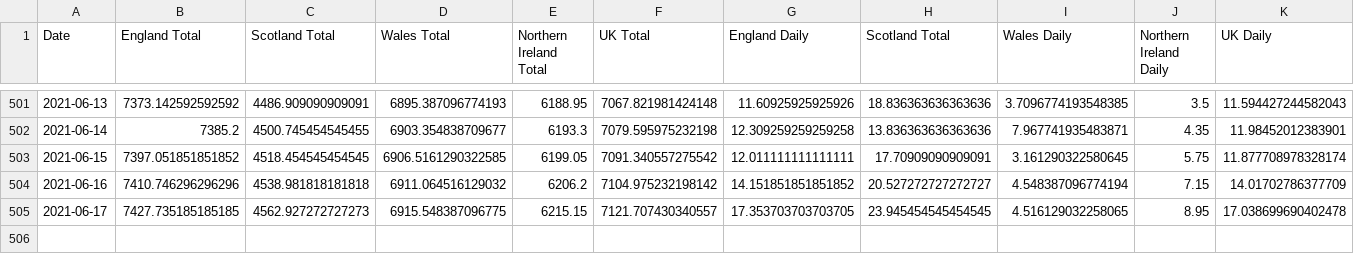
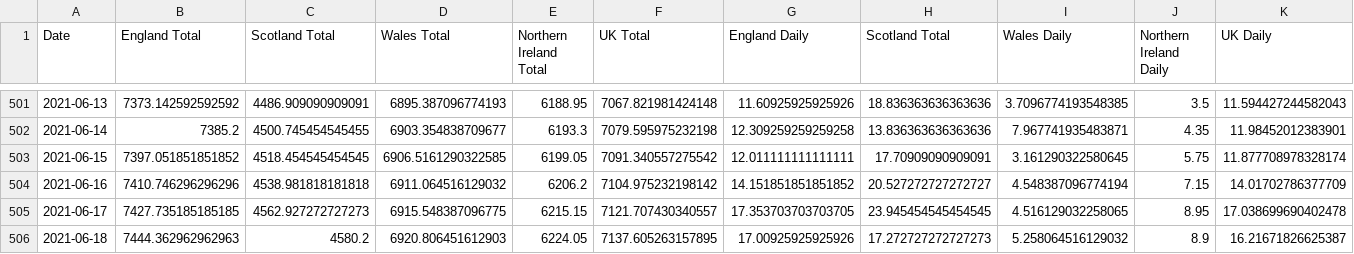
Before and after one commit to robertgauld/scotland-covid19-data, a CSV file: public/uk_cases_per_100000.csv, drawn as a sheet; only a part is shown, gaps mark what is left out.

```diff
--- a/public/uk_cases_per_100000.csv
+++ b/public/uk_cases_per_100000.csv
@@ -505 +505,2 @@ Date,England Total,Scotland Total,Wales Total,Northern Ireland Total,UK Total,En
 2021-06-17,7427.735185185185,4562.927272727273,6915.548387096775,6215.15,7121.707430340557,17.353703703703705,23.945454545454545,4.516129032258065,8.95,17.038699690402478
+2021-06-18,7444.362962962963,4580.2,6920.806451612903,6224.05,7137.605263157895,17.00925925925926,17.272727272727273,5.258064516129032,8.9,16.21671826625387
```
Also changed, not shown: public/england_per_100000.csv, public/northern_ireland_per_100000.csv, 15 other files.
